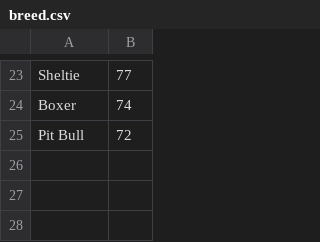
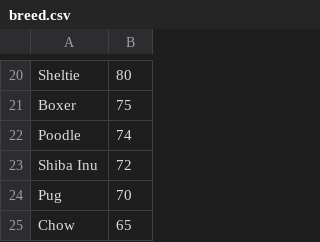
Before and after one commit to hangler/vancouver-animals, a CSV file: data/breed.csv, drawn as a sheet; only a part is shown, gaps mark what is left out; addresses are those after the commit; the diff covers the shown part only; the diff names each change by its address in the sheet, - before the commit and + after, or states it on an @@ line.

```diff
--- a/data/breed.csv
+++ b/data/breed.csv
-B20: 77
+B20: 80
-B21: 74
+B21: 75
+row 22: Poodle | 74
-A23: Pit Bull
+A23: Shiba Inu
+row 24: Pug | 70
+row 25: Chow | 65
```
Also changed, not shown: 12 added rows, 15 removed rows and 6 edited cells elsewhere in this file, data/color.csv, data/lost_by_date.csv, 6 other files.
